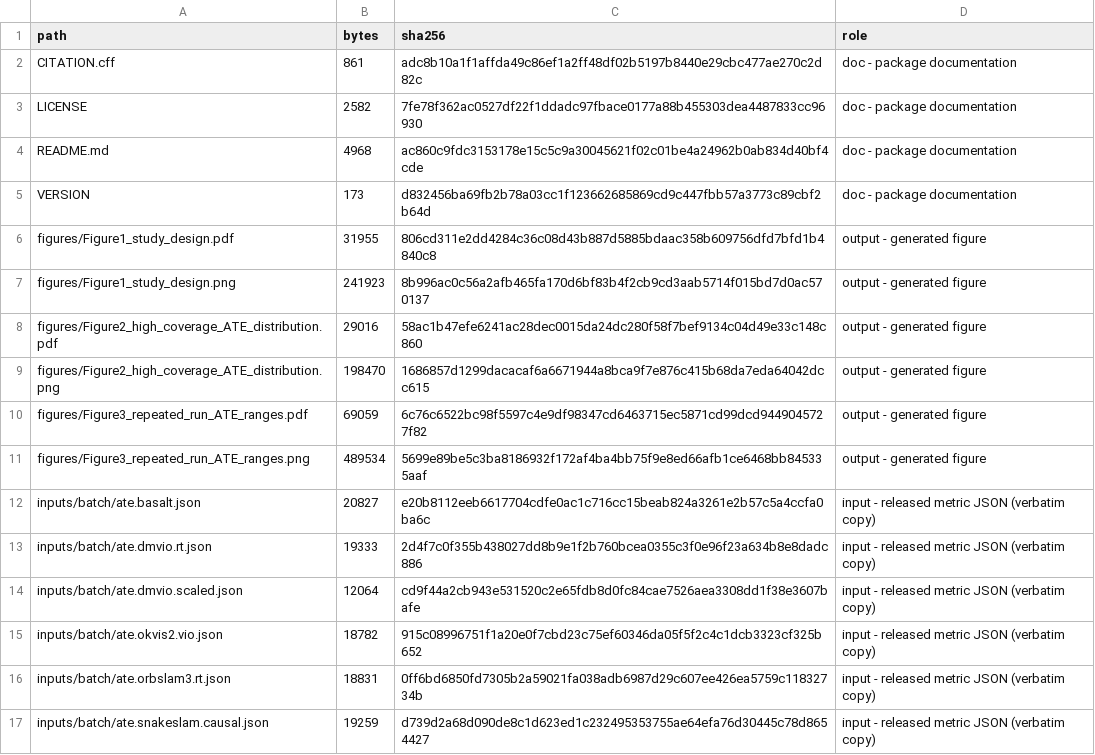
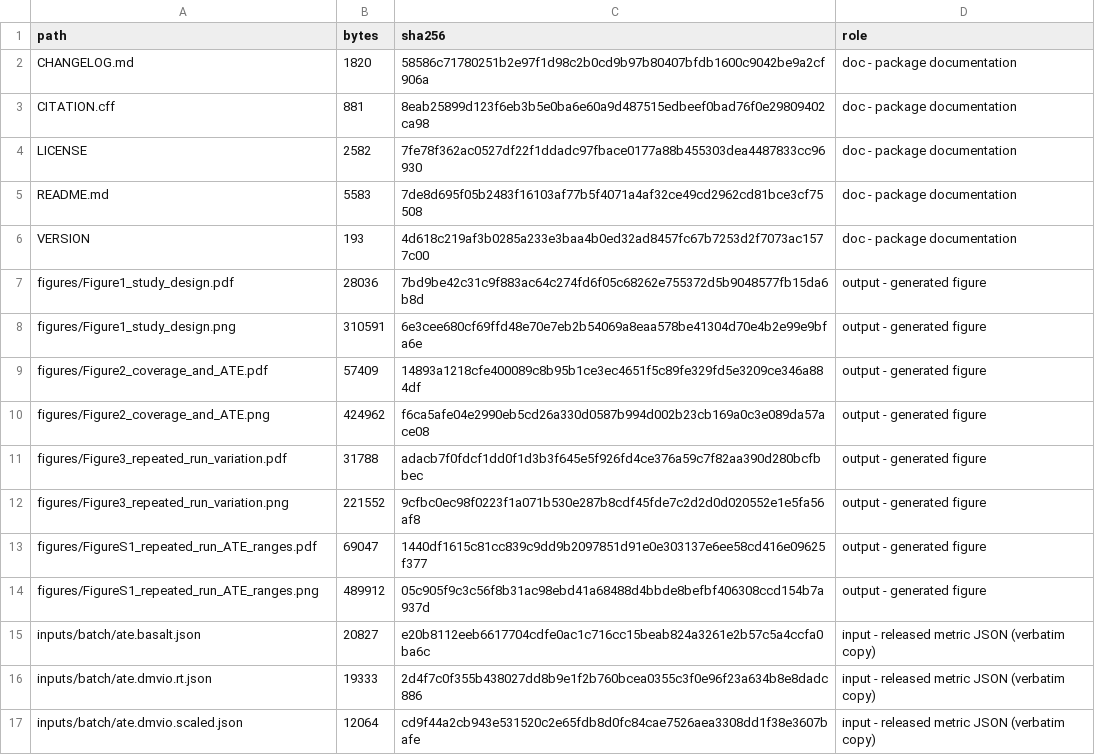
Before and after one commit to husammashaqbeh90/msd-coverage-runvariation-reproducibility, a TSV file: MANIFEST.tsv, drawn as a sheet; only a part is shown; the shorter side is filled out with more unchanged rows; the diff covers the shown part only.

```diff
--- a/MANIFEST.tsv
+++ b/MANIFEST.tsv
@@ -1,12 +1,15 @@
 path	bytes	sha256	role
-CITATION.cff	861	adc8b10a1f1affda49c86ef1a2ff48df02b5197b8440e29cbc477ae270c2d82c	doc    - package documentation
+CHANGELOG.md	1820	58586c71780251b2e97f1d98c2b0cd9b97b80407bfdb1600c9042be9a2cf906a	doc    - package documentation
+CITATION.cff	881	8eab25899d123f6eb3b5e0ba6e60a9d487515edbeef0bad76f0e29809402ca98	doc    - package documentation
 LICENSE	2582	7fe78f362ac0527df22f1ddadc97fbace0177a88b455303dea4487833cc96930	doc    - package documentation
-README.md	4968	ac860c9fdc3153178e15c5c9a30045621f02c01be4a24962b0ab834d40bf4cde	doc    - package documentation
-VERSION	173	d832456ba69fb2b78a03cc1f123662685869cd9c447fbb57a3773c89cbf2b64d	doc    - package documentation
-figures/Figure1_study_design.pdf	31955	806cd311e2dd4284c36c08d43b887d5885bdaac358b609756dfd7bfd1b4840c8	output - generated figure
-figures/Figure1_study_design.png	241923	8b996ac0c56a2afb465fa170d6bf83b4f2cb9cd3aab5714f015bd7d0ac570137	output - generated figure
-figures/Figure2_high_coverage_ATE_distribution.pdf	29016	58ac1b47efe6241ac28dec0015da24dc280f58f7bef9134c04d49e33c148c860	output - generated figure
-figures/Figure2_high_coverage_ATE_distribution.png	198470	1686857d1299dacacaf6a6671944a8bca9f7e876c415b68da7eda64042dcc615	output - generated figure
-figures/Figure3_repeated_run_ATE_ranges.pdf	69059	6c76c6522bc98f5597c4e9df98347cd6463715ec5871cd99dcd9449045727f82	output - generated figure
-figures/Figure3_repeated_run_ATE_ranges.png	489534	5699e89be5c3ba8186932f172af4ba4bb75f9e8ed66afb1ce6468bb845335aaf	output - generated figure
+README.md	5583	7de8d695f05b2483f16103af77b5f4071a4af32ce49cd2962cd81bce3cf75508	doc    - package documentation
+VERSION	193	4d618c219af3b0285a233e3baa4b0ed32ad8457fc67b7253d2f7073ac1577c00	doc    - package documentation
+figures/Figure1_study_design.pdf	28036	7bd9be42c31c9f883ac64c274fd6f05c68262e755372d5b9048577fb15da6b8d	output - generated figure
+figures/Figure1_study_design.png	310591	6e3cee680cf69ffd48e70e7eb2b54069a8eaa578be41304d70e4b2e99e9bfa6e	output - generated figure
+figures/Figure2_coverage_and_ATE.pdf	57409	14893a1218cfe400089c8b95b1ce3ec4651f5c89fe329fd5e3209ce346a884df	output - generated figure
+figures/Figure2_coverage_and_ATE.png	424962	f6ca5afe04e2990eb5cd26a330d0587b994d002b23cb169a0c3e089da57ace08	output - generated figure
+figures/Figure3_repeated_run_variation.pdf	31788	adacb7f0fdcf1dd0f1d3b3f645e5f926fd4ce376a59c7f82aa390d280bcfbbec	output - generated figure
+figures/Figure3_repeated_run_variation.png	221552	9cfbc0ec98f0223f1a071b530e287b8cdf45fde7c2d2d0d020552e1e5fa56af8	output - generated figure
+figures/FigureS1_repeated_run_ATE_ranges.pdf	69047	1440df1615c81cc839c9dd9b2097851d91e0e303137e6ee58cd416e09625f377	output - generated figure
+figures/FigureS1_repeated_run_ATE_ranges.png	489912	05c905f9c3c56f8b31ac98ebd41a68488d4bbde8befbf406308ccd154b7a937d	output - generated figure
 inputs/batch/ate.basalt.json	20827	e20b8112eeb6617704cdfe0ac1c716cc15beab824a3261e2b57c5a4ccfa0ba6c	input  - released metric JSON (verbatim copy)
```
Also changed, not shown: 1 added row and 8 edited cells elsewhere in this file, 22 other files.
